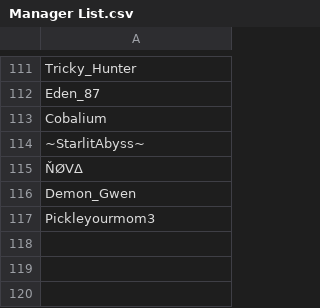
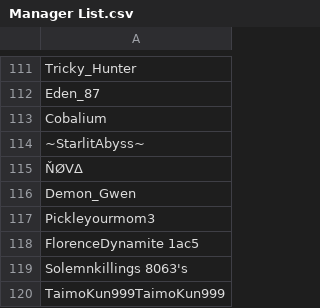
Before and after one commit to SpiritXR/Patreon-List-Manager-List, a CSV file: Manager List.csv, drawn as a sheet; only a part is shown, gaps mark what is left out; the diff names each change by its address in the sheet, - before the commit and + after, or states it on an @@ line.

Commit message:
Update Manager List.csv
added: FlorenceDynamite 1ac5
Solemnkillings 8063's
TaimoKun999TaimoKun999 (casablanca)

```diff
--- a/Manager List.csv
+++ b/Manager List.csv
+row 118: FlorenceDynamite 1ac5
+row 119: Solemnkillings 8063's
+row 120: TaimoKun999TaimoKun999
```
